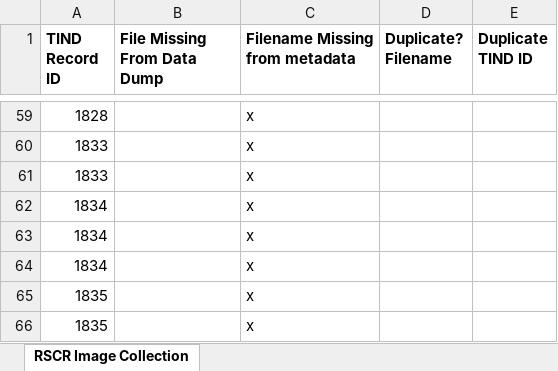
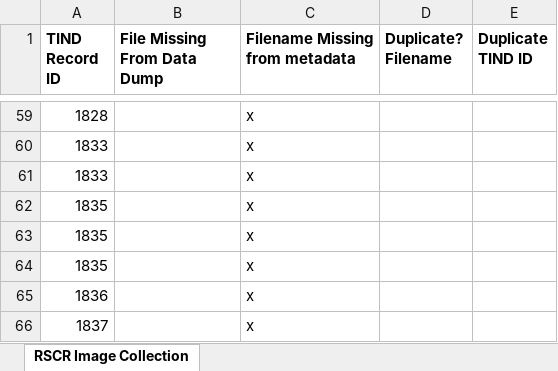
Before and after one commit to oconnorv/cmLibrary, an Excel workbook: tindMigration/TIND_ToCleanUp.xlsx, sheet RSCR Image Collection, drawn as a sheet; only a part is shown, gaps mark what is left out; the shorter side is filled out with more unchanged rows; values as stored, in another font and other column widths than the file's, no borders; the diff names each change by its address in the sheet, - before the commit and + after, or states it on an @@ line.

```diff
--- a/tindMigration/TIND_ToCleanUp.xlsx (sheet RSCR Image Collection)
+++ b/tindMigration/TIND_ToCleanUp.xlsx (sheet RSCR Image Collection)
-row 62: 1834 |  | x
-row 63: 1834 |  | x
-row 64: 1834 |  | x
```
Also changed, not shown: 1 other file.
